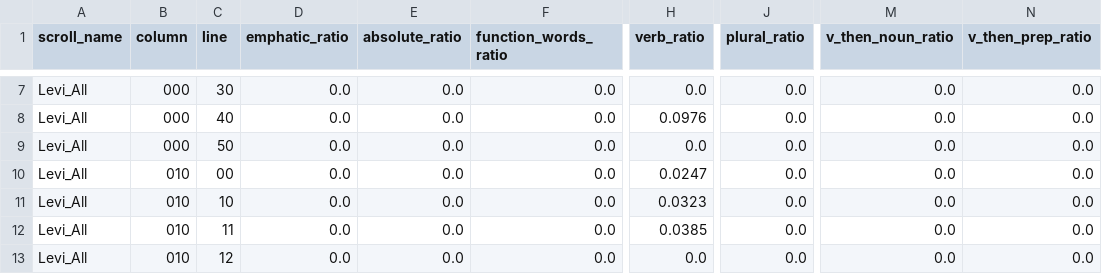
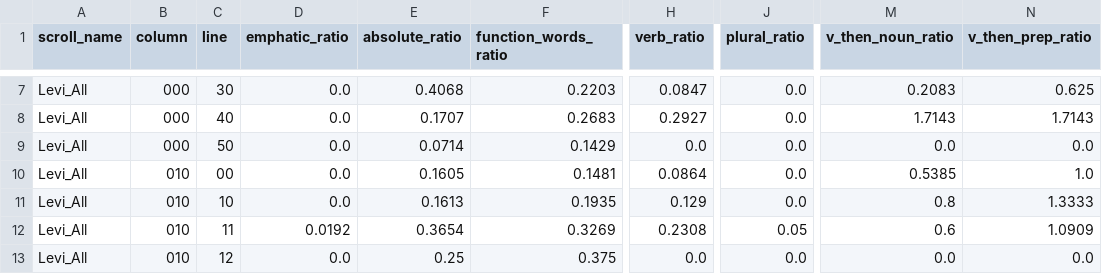
Before and after one commit to YahelOmesi/FINAL_PROJECT, a CSV file: Data/Ready_For_Classifier/ready_for_classifier_levi.csv, drawn as a sheet; only a part is shown, gaps mark what is left out; the diff covers the shown part only; the diff names each change by its address in the sheet, - before the commit and + after, or states it on an @@ line.

```diff
--- a/Data/Ready_For_Classifier/ready_for_classifier_levi.csv
+++ b/Data/Ready_For_Classifier/ready_for_classifier_levi.csv
-E7 (absolute_ratio): 0.0
+E7 (absolute_ratio): 0.4068
-F7 (function_words_ratio): 0.0
+F7 (function_words_ratio): 0.2203
-H7 (verb_ratio): 0.0
+H7 (verb_ratio): 0.0847
-M7 (v_then_noun_ratio): 0.0
+M7 (v_then_noun_ratio): 0.2083
-N7 (v_then_prep_ratio): 0.0
+N7 (v_then_prep_ratio): 0.625
-E8 (absolute_ratio): 0.0
+E8 (absolute_ratio): 0.1707
-F8 (function_words_ratio): 0.0
+F8 (function_words_ratio): 0.2683
-H8 (verb_ratio): 0.0976
+H8 (verb_ratio): 0.2927
-M8 (v_then_noun_ratio): 0.0
+M8 (v_then_noun_ratio): 1.7143
-N8 (v_then_prep_ratio): 0.0
+N8 (v_then_prep_ratio): 1.7143
-E9 (absolute_ratio): 0.0
+E9 (absolute_ratio): 0.0714
-F9 (function_words_ratio): 0.0
+F9 (function_words_ratio): 0.1429
-E10 (absolute_ratio): 0.0
+E10 (absolute_ratio): 0.1605
-F10 (function_words_ratio): 0.0
+F10 (function_words_ratio): 0.1481
-H10 (verb_ratio): 0.0247
+H10 (verb_ratio): 0.0864
-M10 (v_then_noun_ratio): 0.0
+M10 (v_then_noun_ratio): 0.5385
-N10 (v_then_prep_ratio): 0.0
+N10 (v_then_prep_ratio): 1.0
-E11 (absolute_ratio): 0.0
+E11 (absolute_ratio): 0.1613
-F11 (function_words_ratio): 0.0
+F11 (function_words_ratio): 0.1935
-H11 (verb_ratio): 0.0323
+H11 (verb_ratio): 0.129
-M11 (v_then_noun_ratio): 0.0
+M11 (v_then_noun_ratio): 0.8
-N11 (v_then_prep_ratio): 0.0
+N11 (v_then_prep_ratio): 1.3333
-D12 (emphatic_ratio): 0.0
+D12 (emphatic_ratio): 0.0192
-E12 (absolute_ratio): 0.0
+E12 (absolute_ratio): 0.3654
-F12 (function_words_ratio): 0.0
+F12 (function_words_ratio): 0.3269
-H12 (verb_ratio): 0.0385
+H12 (verb_ratio): 0.2308
-J12 (plural_ratio): 0.0
+J12 (plural_ratio): 0.05
-M12 (v_then_noun_ratio): 0.0
+M12 (v_then_noun_ratio): 0.6
-N12 (v_then_prep_ratio): 0.0
+N12 (v_then_prep_ratio): 1.0909
-E13 (absolute_ratio): 0.0
+E13 (absolute_ratio): 0.25
-F13 (function_words_ratio): 0.0
+F13 (function_words_ratio): 0.375
```
Also changed, not shown: 69 edited cells elsewhere in this file, Data/Ready_For_Classifier/ready_for_classifier_enoch.csv, 1 other file.
